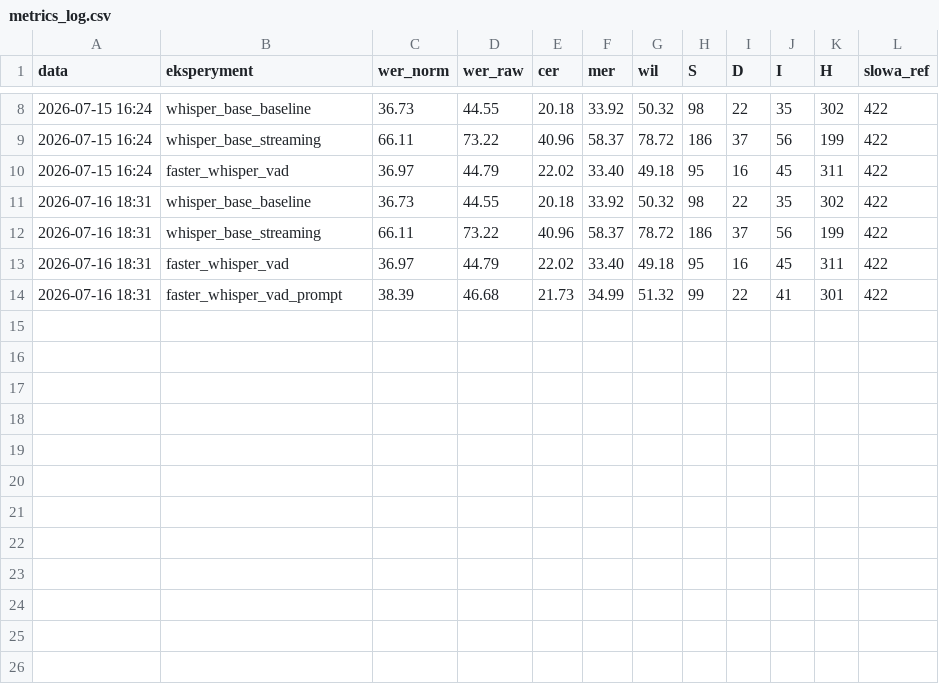
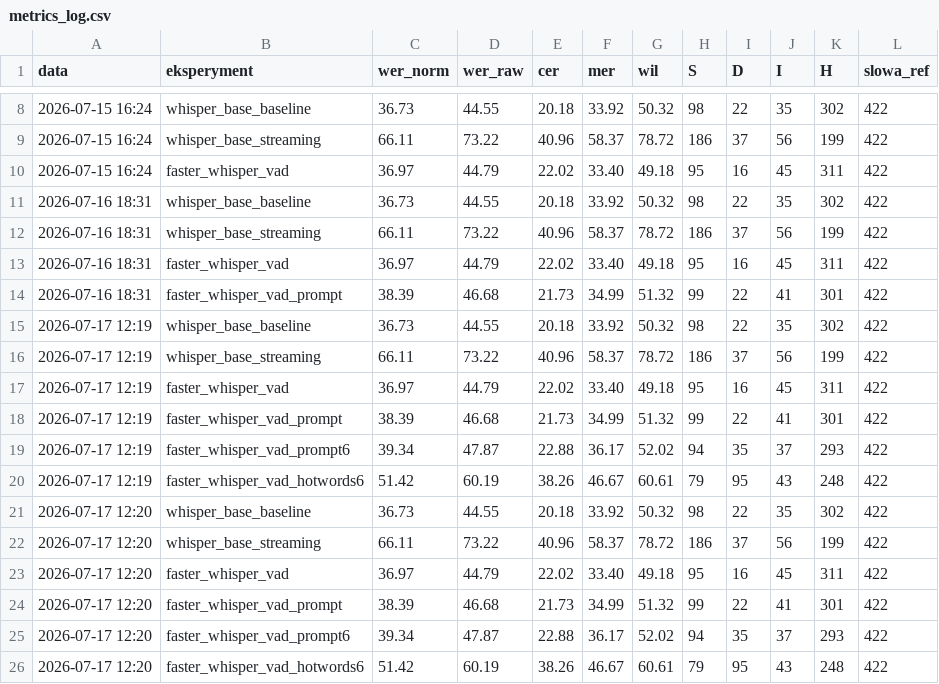
Before and after one commit to KarolStachura99/magisterka-asr-rag, a CSV file: metrics_results/metrics_log.csv, drawn as a sheet; only a part is shown, gaps mark what is left out; the diff names each change by its address in the sheet, - before the commit and + after, or states it on an @@ line.

```diff
--- a/metrics_results/metrics_log.csv
+++ b/metrics_results/metrics_log.csv
+row 15: 2026-07-17 12:19 | whisper_base_baseline | 36.73 | 44.55 | 20.18 | 33.92 | 50.32 | 98 | 22 | 35 | 302 | 422
+row 16: 2026-07-17 12:19 | whisper_base_streaming | 66.11 | 73.22 | 40.96 | 58.37 | 78.72 | 186 | 37 | 56 | 199 | 422
+row 17: 2026-07-17 12:19 | faster_whisper_vad | 36.97 | 44.79 | 22.02 | 33.40 | 49.18 | 95 | 16 | 45 | 311 | 422
+row 18: 2026-07-17 12:19 | faster_whisper_vad_prompt | 38.39 | 46.68 | 21.73 | 34.99 | 51.32 | 99 | 22 | 41 | 301 | 422
+row 19: 2026-07-17 12:19 | faster_whisper_vad_prompt6 | 39.34 | 47.87 | 22.88 | 36.17 | 52.02 | 94 | 35 | 37 | 293 | 422
+row 20: 2026-07-17 12:19 | faster_whisper_vad_hotwords6 | 51.42 | 60.19 | 38.26 | 46.67 | 60.61 | 79 | 95 | 43 | 248 | 422
+row 21: 2026-07-17 12:20 | whisper_base_baseline | 36.73 | 44.55 | 20.18 | 33.92 | 50.32 | 98 | 22 | 35 | 302 | 422
+row 22: 2026-07-17 12:20 | whisper_base_streaming | 66.11 | 73.22 | 40.96 | 58.37 | 78.72 | 186 | 37 | 56 | 199 | 422
+row 23: 2026-07-17 12:20 | faster_whisper_vad | 36.97 | 44.79 | 22.02 | 33.40 | 49.18 | 95 | 16 | 45 | 311 | 422
+row 24: 2026-07-17 12:20 | faster_whisper_vad_prompt | 38.39 | 46.68 | 21.73 | 34.99 | 51.32 | 99 | 22 | 41 | 301 | 422
+row 25: 2026-07-17 12:20 | faster_whisper_vad_prompt6 | 39.34 | 47.87 | 22.88 | 36.17 | 52.02 | 94 | 35 | 37 | 293 | 422
+row 26: 2026-07-17 12:20 | faster_whisper_vad_hotwords6 | 51.42 | 60.19 | 38.26 | 46.67 | 60.61 | 79 | 95 | 43 | 248 | 422
```
Also changed, not shown: 7 other files.
